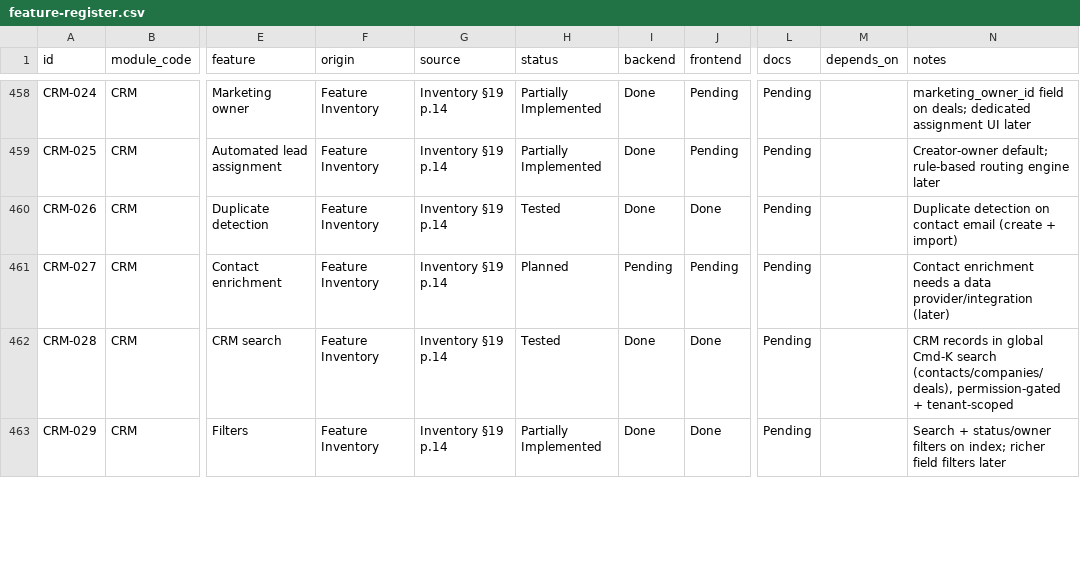
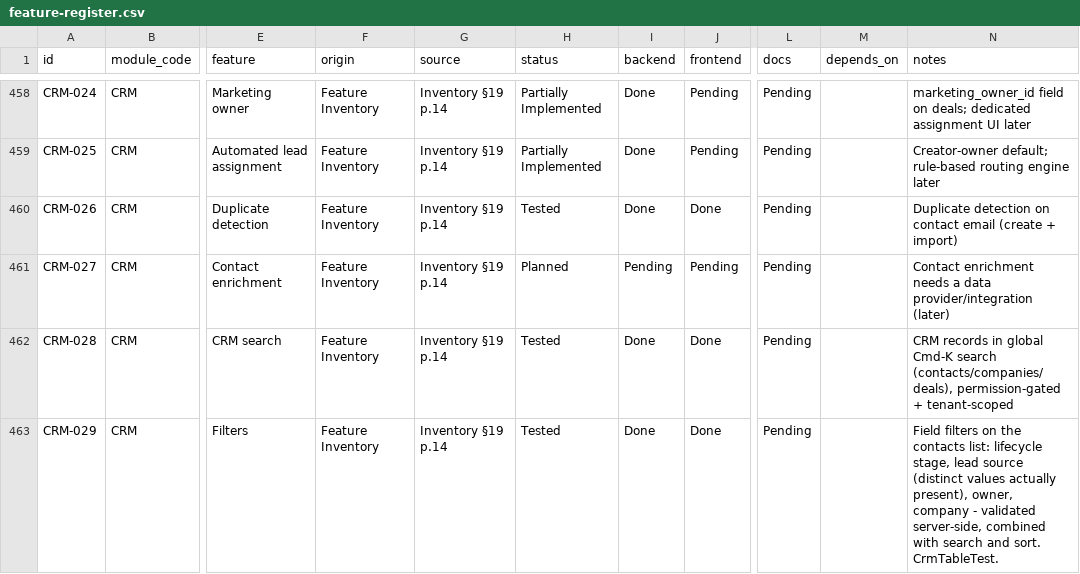
Before and after one commit to TechPioDev/piotrack, a CSV file: docs/register/feature-register.csv, drawn as a sheet; only a part is shown, gaps mark what is left out; the diff covers the shown part only; the diff names each change by its address in the sheet, - before the commit and + after, or states it on an @@ line.

```diff
--- a/docs/register/feature-register.csv
+++ b/docs/register/feature-register.csv
-H463 (status): Partially Implemented
+H463 (status): Tested
-N463 (notes): Search + status/owner filters on index; richer field filters later
+N463 (notes): Field filters on the contacts list: lifecycle stage, lead source (distinct values actually present), owner, company - validated server-side, combined with search and sort. CrmTableTest.
```
Also changed, not shown: 4 edited cells elsewhere in this file, 14 other files.
